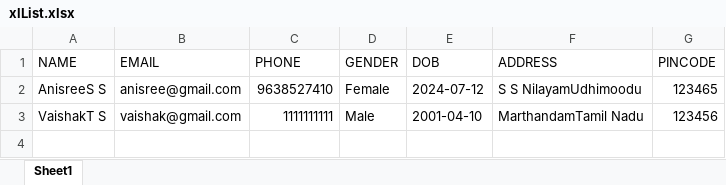
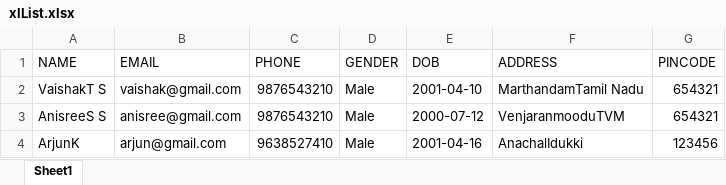
Before and after one commit to KS-Aswin/AddressBook, an Excel workbook: assets/downloadedFiles/xlList.xlsx, sheet Sheet1, drawn as a sheet; values as stored, in another font and other column widths than the file's, no borders; removed rows and columns are numbered as before the commit, all else as after; the diff names each change by its address in the sheet, - before the commit and + after, or states it on an @@ line.

```diff
--- a/assets/downloadedFiles/xlList.xlsx (sheet Sheet1)
+++ b/assets/downloadedFiles/xlList.xlsx (sheet Sheet1)
-row 2: AnisreeS S | anisree@gmail.com | 9638527410 | Female | 2024-07-12 | S S NilayamUdhimoodu | 123465
-C2 (PHONE): 1111111111
+C2 (PHONE): 9876543210
-G2 (PINCODE): 123456
+G2 (PINCODE): 654321
+row 3: AnisreeS S | anisree@gmail.com | 9876543210 | Male | 2000-07-12 | VenjaranmooduTVM | 654321
+row 4: ArjunK | arjun@gmail.com | 9638527410 | Male | 2001-04-16 | AnachalIdukki | 123456
```
Also changed, not shown: 54 other files.
